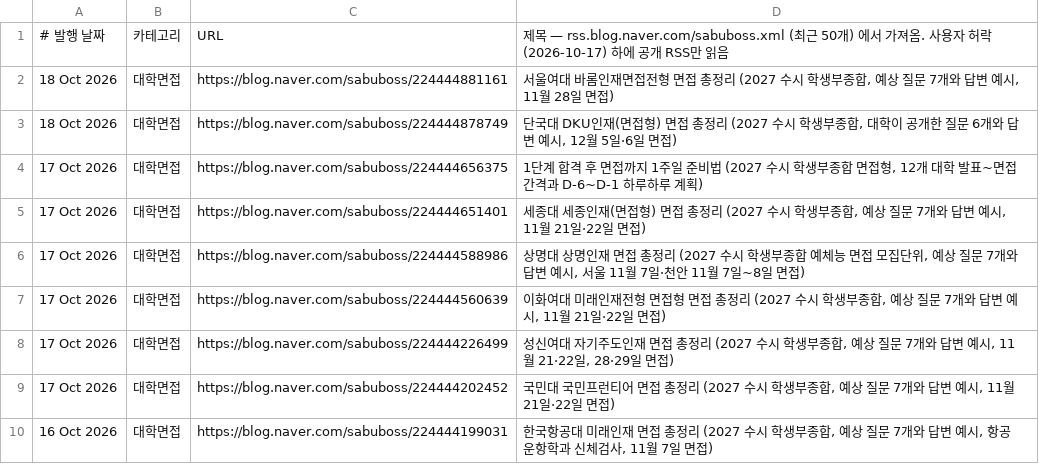
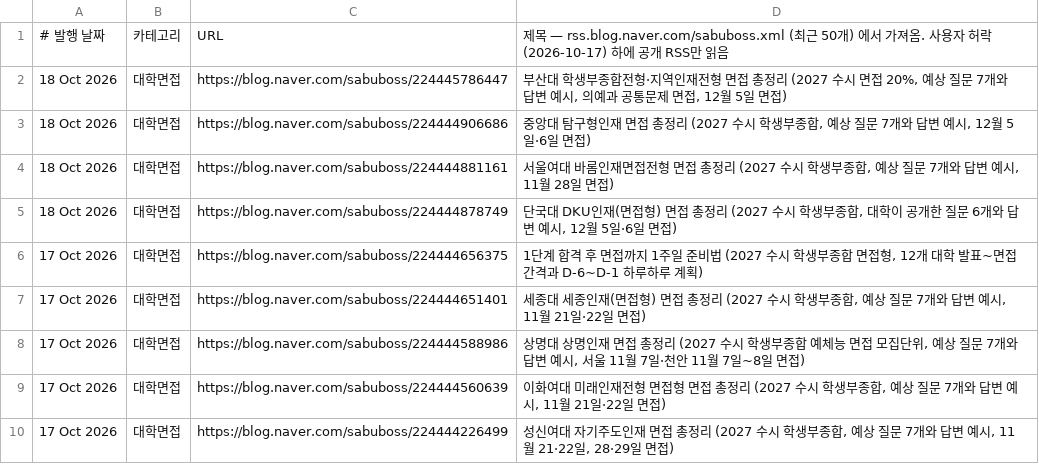
Before and after one commit to sabuboss/mjgak, a TSV file: docs/promo/blog-urls.tsv, drawn as a sheet; only a part is shown; the shorter side is filled out with more unchanged rows.

```diff
--- a/docs/promo/blog-urls.tsv
+++ b/docs/promo/blog-urls.tsv
@@ -1,2 +1,4 @@
 # 발행 날짜	카테고리	URL	제목 — rss.blog.naver.com/sabuboss.xml (최근 50개) 에서 가져옴. 사용자 허락(2026-10-17) 하에 공개 RSS만 읽음
+18 Oct 2026	대학면접	https://blog.naver.com/sabuboss/224445786447	부산대 학생부종합전형·지역인재전형 면접 총정리 (2027 수시 면접 20%, 예상 질문 7개와 답변 예시, 의예과 공통문제 면접, 12월 5일 면접)
+18 Oct 2026	대학면접	https://blog.naver.com/sabuboss/224444906686	중앙대 탐구형인재 면접 총정리 (2027 수시 학생부종합, 예상 질문 7개와 답변 예시, 12월 5일·6일 면접)
 18 Oct 2026	대학면접	https://blog.naver.com/sabuboss/224444881161	서울여대 바롬인재면접전형 면접 총정리 (2027 수시 학생부종합, 예상 질문 7개와 답변 예시, 11월 28일 면접)
```
Also changed, not shown: 12 other files.
